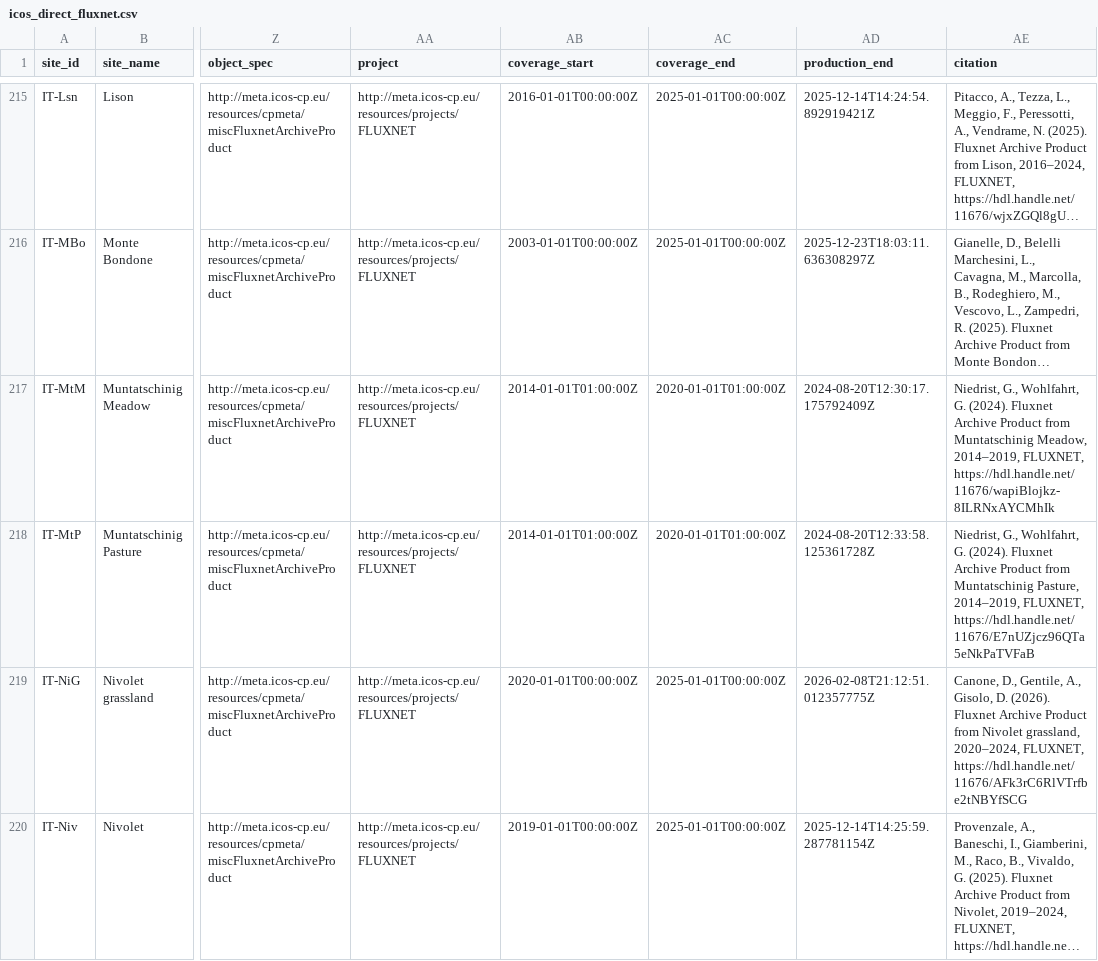
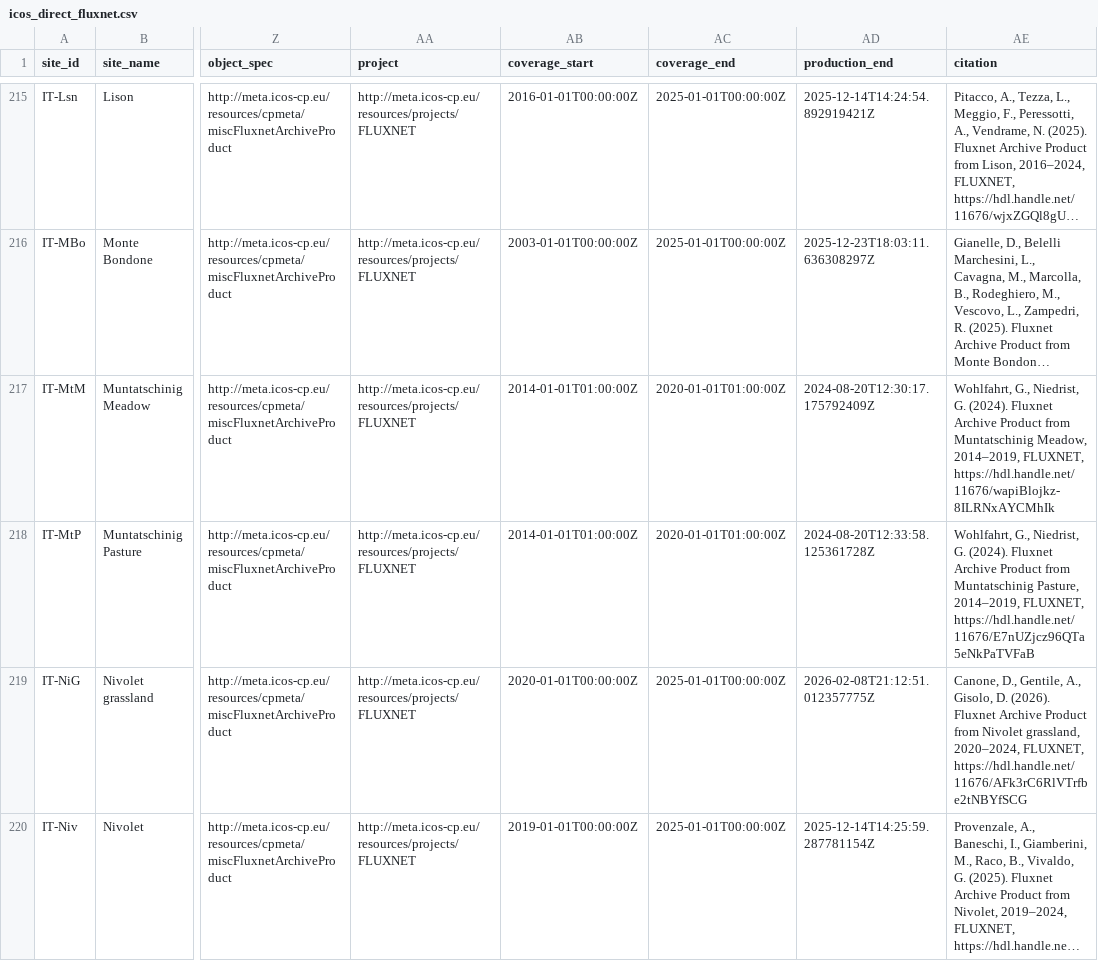
Before and after one commit to trevorkeenan/fluxnet-data-explorer, a CSV file: assets/icos_direct_fluxnet.csv, drawn as a sheet; only a part is shown, gaps mark what is left out; long unchanged cells end in …; the diff names each change by its address in the sheet, - before the commit and + after, or states it on an @@ line.

```diff
--- a/assets/icos_direct_fluxnet.csv
+++ b/assets/icos_direct_fluxnet.csv
-AE217 (citation): Niedrist, G., Wohlfahrt, G. (2024).…
+AE217 (citation): Wohlfahrt, G., Niedrist, G. (2024).…
-AE218 (citation): Niedrist, G., Wohlfahrt, G. (2024).…
+AE218 (citation): Wohlfahrt, G., Niedrist, G. (2024).…
```
Also changed, not shown: assets/efd_curated_sites_snapshot.csv, 4 other files.
